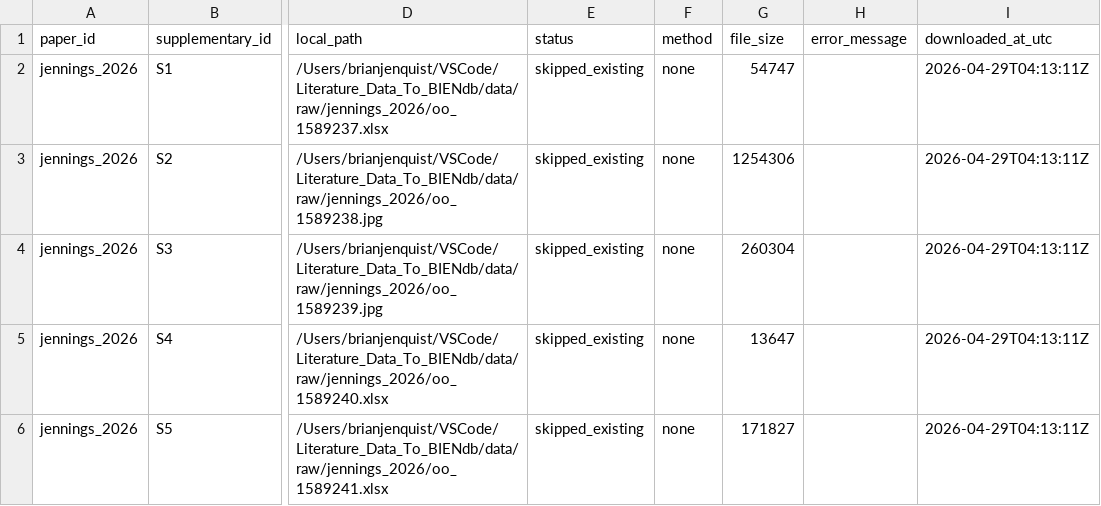
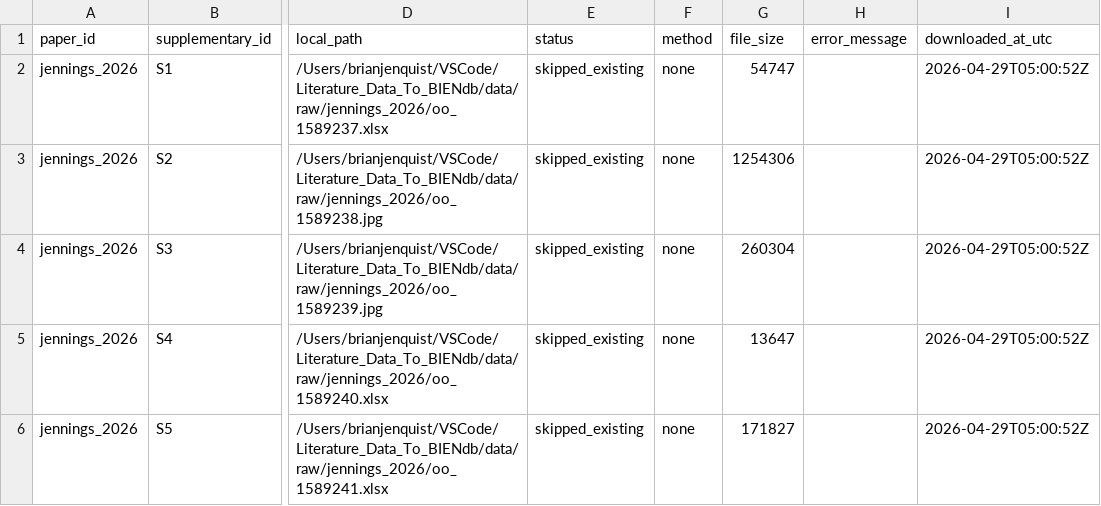
Before and after one commit to benquist/Literature_Data_To_BIENdb, a CSV file: data/interim/jennings_2026_download_manifest.csv, drawn as a sheet; only a part is shown, gaps mark what is left out; the diff names each change by its address in the sheet, - before the commit and + after, or states it on an @@ line.

```diff
--- a/data/interim/jennings_2026_download_manifest.csv
+++ b/data/interim/jennings_2026_download_manifest.csv
-I2:I6 (downloaded_at_utc): 2026-04-29T04:13:11Z
+I2:I6 (downloaded_at_utc): 2026-04-29T05:00:52Z
```
Also changed, not shown: data/interim/jennings_2026_assets.csv, data/interim/jennings_2026_metadata.csv, 16 other files.
